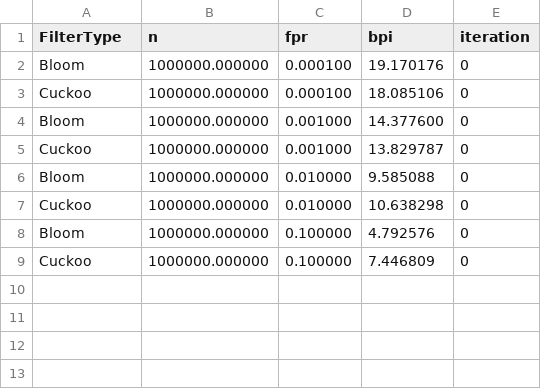
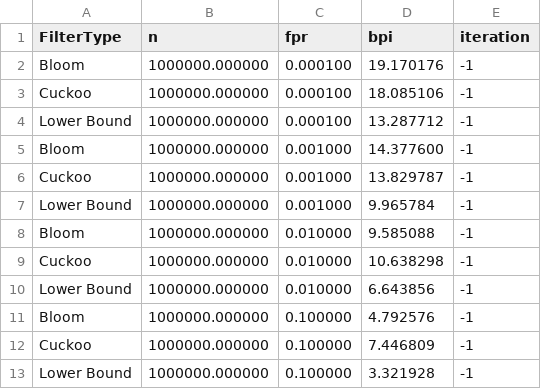
Before and after one commit to jayden14141/Filters, a CSV file: out/bpi_fpr.csv, drawn as a sheet.

Commit message:
Worked on a new data structure

```diff
--- a/out/bpi_fpr.csv
+++ b/out/bpi_fpr.csv
@@ -1,9 +1,13 @@
 FilterType,n,fpr,bpi,iteration
-Bloom,1000000.000000,0.000100,19.170176,0
-Cuckoo,1000000.000000,0.000100,18.085106,0
-Bloom,1000000.000000,0.001000,14.377600,0
-Cuckoo,1000000.000000,0.001000,13.829787,0
-Bloom,1000000.000000,0.010000,9.585088,0
-Cuckoo,1000000.000000,0.010000,10.638298,0
-Bloom,1000000.000000,0.100000,4.792576,0
-Cuckoo,1000000.000000,0.100000,7.446809,0
+Bloom,1000000.000000,0.000100,19.170176,-1
+Cuckoo,1000000.000000,0.000100,18.085106,-1
+Lower Bound,1000000.000000,0.000100,13.287712,-1
+Bloom,1000000.000000,0.001000,14.377600,-1
+Cuckoo,1000000.000000,0.001000,13.829787,-1
+Lower Bound,1000000.000000,0.001000,9.965784,-1
+Bloom,1000000.000000,0.010000,9.585088,-1
+Cuckoo,1000000.000000,0.010000,10.638298,-1
+Lower Bound,1000000.000000,0.010000,6.643856,-1
+Bloom,1000000.000000,0.100000,4.792576,-1
+Cuckoo,1000000.000000,0.100000,7.446809,-1
+Lower Bound,1000000.000000,0.100000,3.321928,-1
```
Also changed, not shown: 8 other files.
